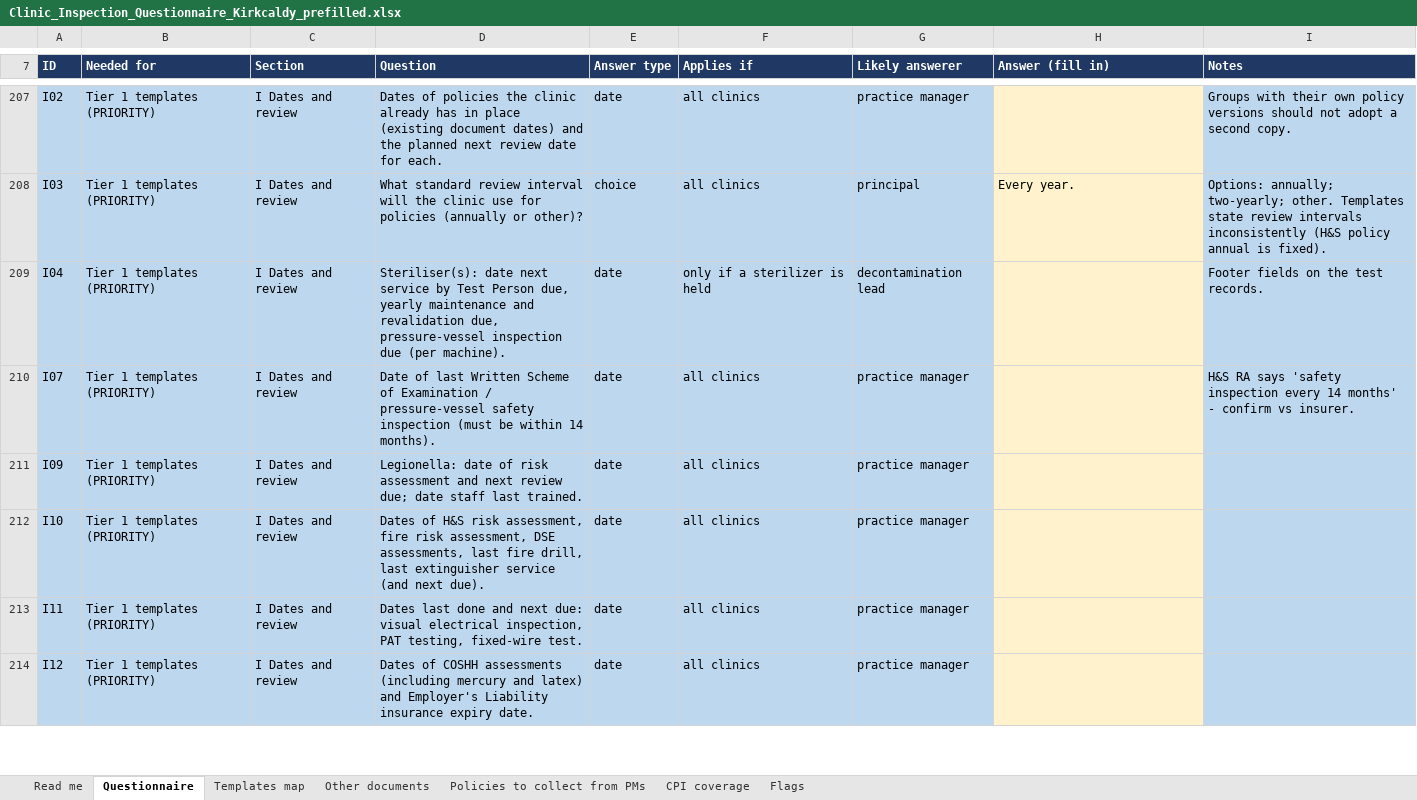
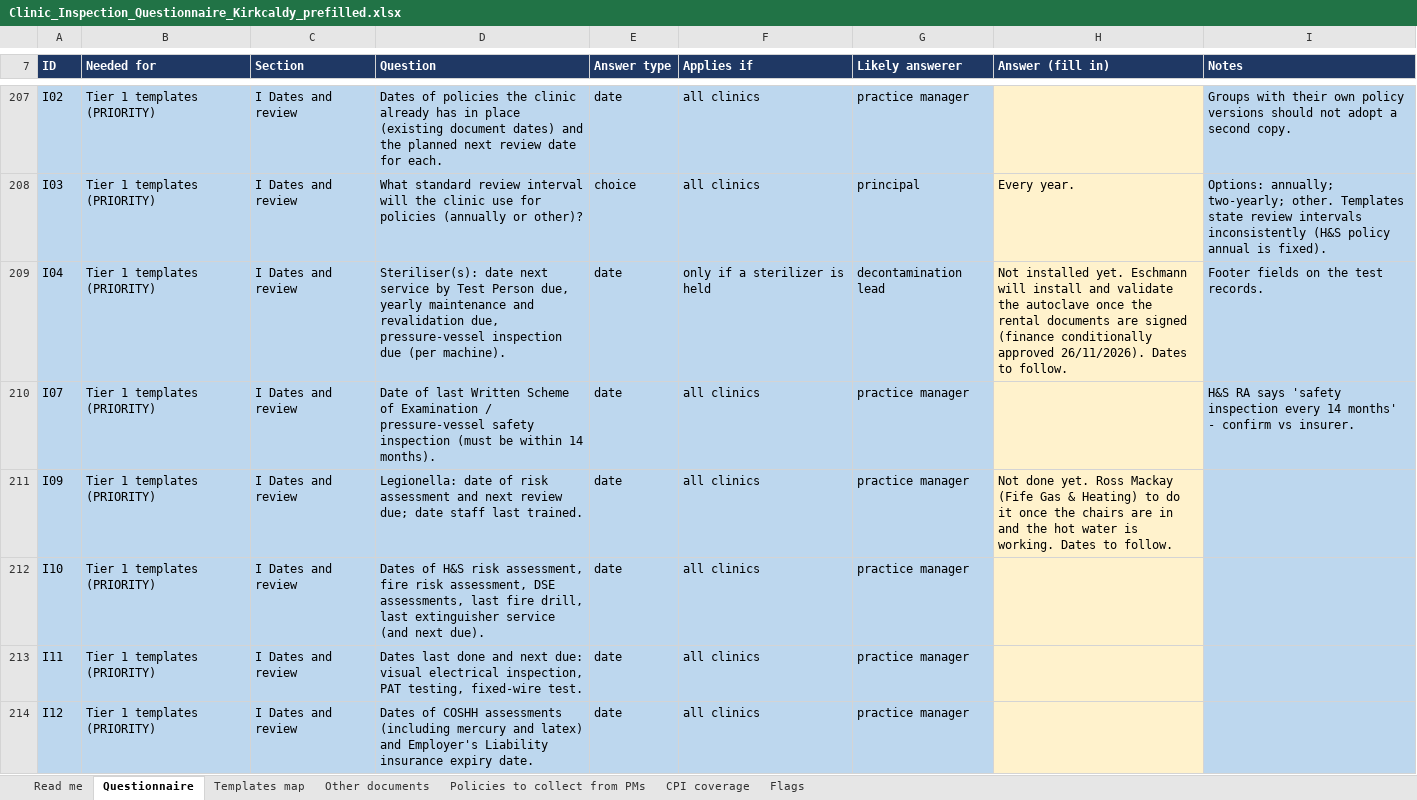
Before and after one commit to fqpmc824wx-droid/Kirkcaldy, an Excel workbook: legal/inspection/Clinic_Inspection_Questionnaire_Kirkcaldy_prefilled.xlsx, sheet Questionnaire, drawn as a sheet; only a part is shown, gaps mark what is left out; values as stored, in another font and other column widths than the file's, no borders; the diff covers the shown part only; the diff names each change by its address in the sheet, - before the commit and + after, or states it on an @@ line.

```diff
--- a/legal/inspection/Clinic_Inspection_Questionnaire_Kirkcaldy_prefilled.xlsx (sheet Questionnaire)
+++ b/legal/inspection/Clinic_Inspection_Questionnaire_Kirkcaldy_prefilled.xlsx (sheet Questionnaire)
-H209 (Answer (fill in)): (empty)
+H209 (Answer (fill in)): Not installed yet. Eschmann will install and validate the autoclave once the rental documents are signed (finance conditionally approved 26/11/2026). Dates to follow.
-H211 (Answer (fill in)): (empty)
+H211 (Answer (fill in)): Not done yet. Ross Mackay (Fife Gas & Heating) to do it once the chairs are in and the hot water is working. Dates to follow.
```
Also changed, not shown: 48 edited cells elsewhere in this sheet.
